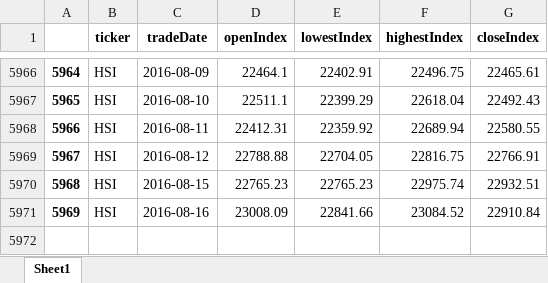
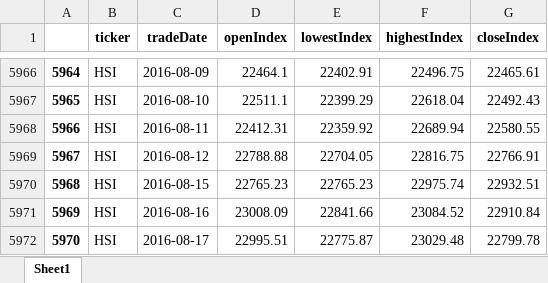
Before and after one commit to cheatm/StockProject, an Excel workbook: Data/HSI.xlsx, sheet Sheet1, drawn as a sheet; only a part is shown, gaps mark what is left out; values as stored, in another font and other column widths than the file's, no borders; the diff names each change by its address in the sheet, - before the commit and + after, or states it on an @@ line.

```diff
--- a/Data/HSI.xlsx (sheet Sheet1)
+++ b/Data/HSI.xlsx (sheet Sheet1)
+row 5972: 5970 | HSI | 2016-08-17 | 22995.51 | 22775.87 | 23029.48 | 22799.78
```
Also changed, not shown: Data/HSC.xlsx, Data/HSCCI.xlsx, 5 other files.
